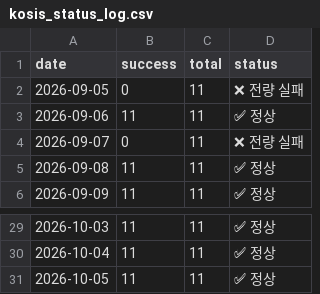
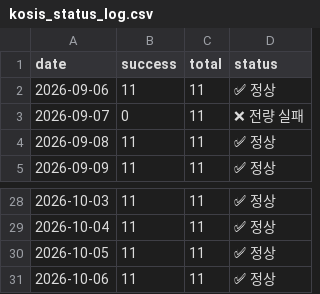
Before and after one commit to LEEYOUNGJIN-GIT/ecos-macro-review, a CSV file: data/kosis_status_log.csv, drawn as a sheet; only a part is shown, gaps mark what is left out; removed rows and columns are numbered as before the commit, all else as after; the diff names each change by its address in the sheet, - before the commit and + after, or states it on an @@ line.

```diff
--- a/data/kosis_status_log.csv
+++ b/data/kosis_status_log.csv
-row 2: 2026-09-05 | 0 | 11 | ❌ 전량 실패
+row 31: 2026-10-06 | 11 | 11 | ✅ 정상
```
Also changed, not shown: data/ecos_latest.csv, data/macro_latest.csv, 4 other files.
